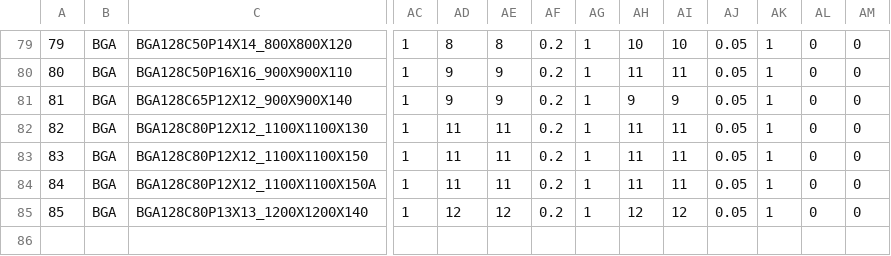
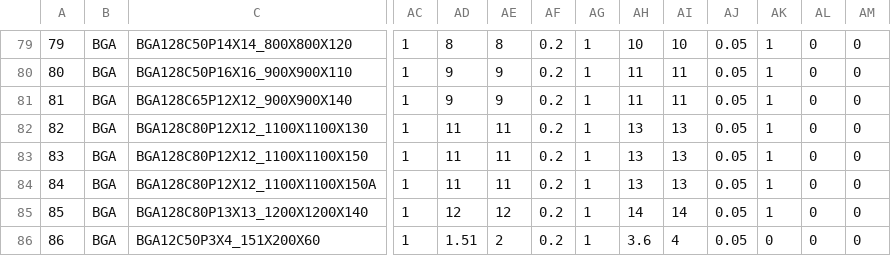
Before and after one commit to bert/pcb-fpw, a CSV file: data/fpw_data.csv, drawn as a sheet; only a part is shown, gaps mark what is left out; rows hold the shown columns only; the diff names each change by its address in the sheet, - before the commit and + after, or states it on an @@ line.

Commit message:
WIP: corrections in footprint data.

```diff
--- a/data/fpw_data.csv
+++ b/data/fpw_data.csv
-AH81: 9
+AH81: 11
-AI81: 9
+AI81: 11
-AH82:AH84: 11
+AH82:AH84: 13
-AI82:AI84: 11
+AI82:AI84: 13
-AH85: 12
+AH85: 14
-AI85: 12
+AI85: 14
+row 86: 86 | BGA | BGA12C50P3X4_151X200X60 | 1 | 1.51 | 2 | 0.2 | 1 | 3.6 | 4 | 0.05 | 0 | 0 | 0
```
Also changed, not shown: 1 other file.
